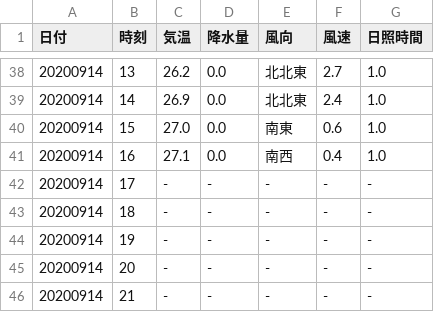
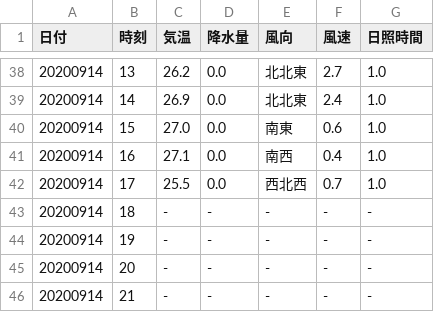
Before and after one commit to s1715-kudo/weather, a CSV file: past_weather/kunimi.csv, drawn as a sheet; only a part is shown, gaps mark what is left out.

```diff
--- a/past_weather/kunimi.csv
+++ b/past_weather/kunimi.csv
@@ -41,3 +41,3 @@
 20200914,16,27.1,0.0,南西,0.4,1.0
-20200914,17,-,-,-,-,-
+20200914,17,25.5,0.0,西北西,0.7,1.0
 20200914,18,-,-,-,-,-
```
Also changed, not shown: past_weather/bungo-takata.csv, past_weather/nakatsu.csv, 15 other files.
